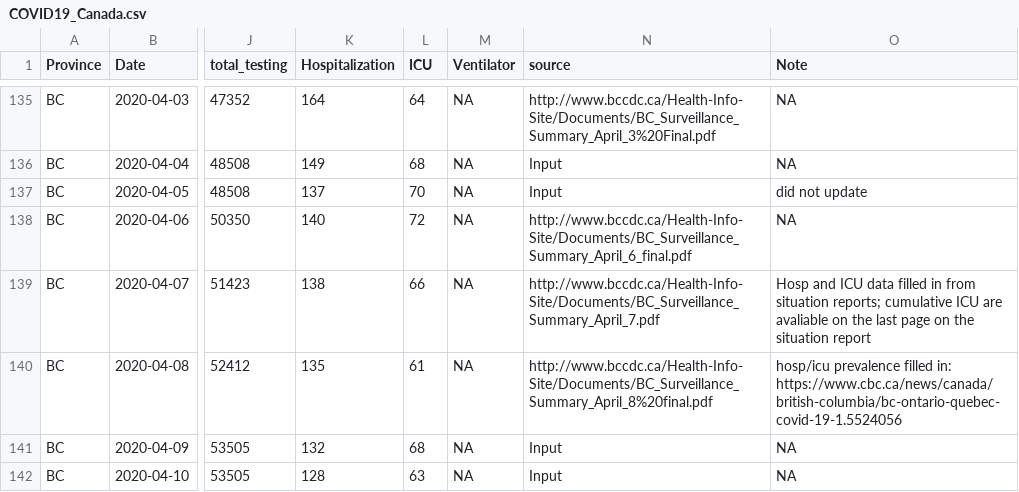
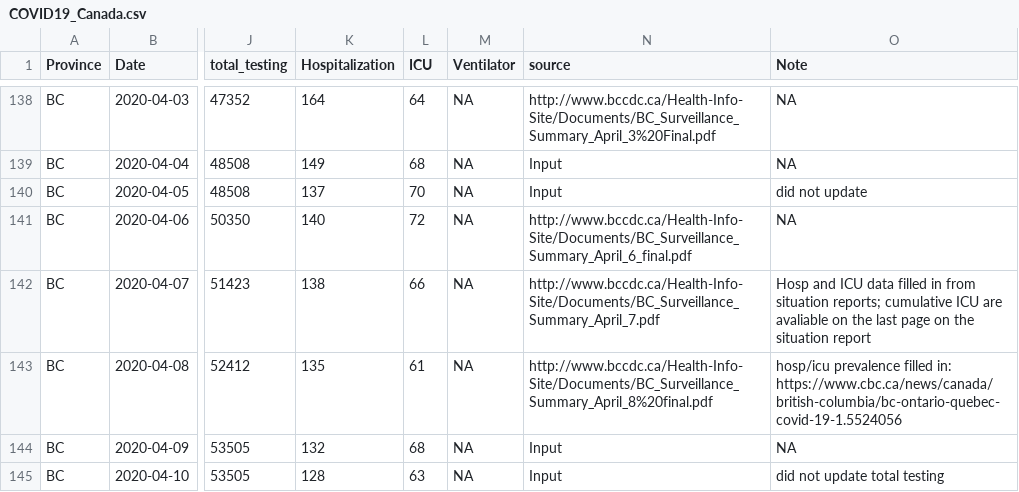
Before and after one commit to wzmli/COVID19-Canada, a CSV file: COVID19_Canada.csv, drawn as a sheet; only a part is shown, gaps mark what is left out; addresses are those after the commit; the diff covers the shown part only; the diff names each change by its address in the sheet, - before the commit and + after, or states it on an @@ line.

```diff
--- a/COVID19_Canada.csv
+++ b/COVID19_Canada.csv
-O145 (Note): NA
+O145 (Note): did not update total testing
```
Also changed, not shown: 13 added rows and 2 edited cells elsewhere in this file, 8 other files.
